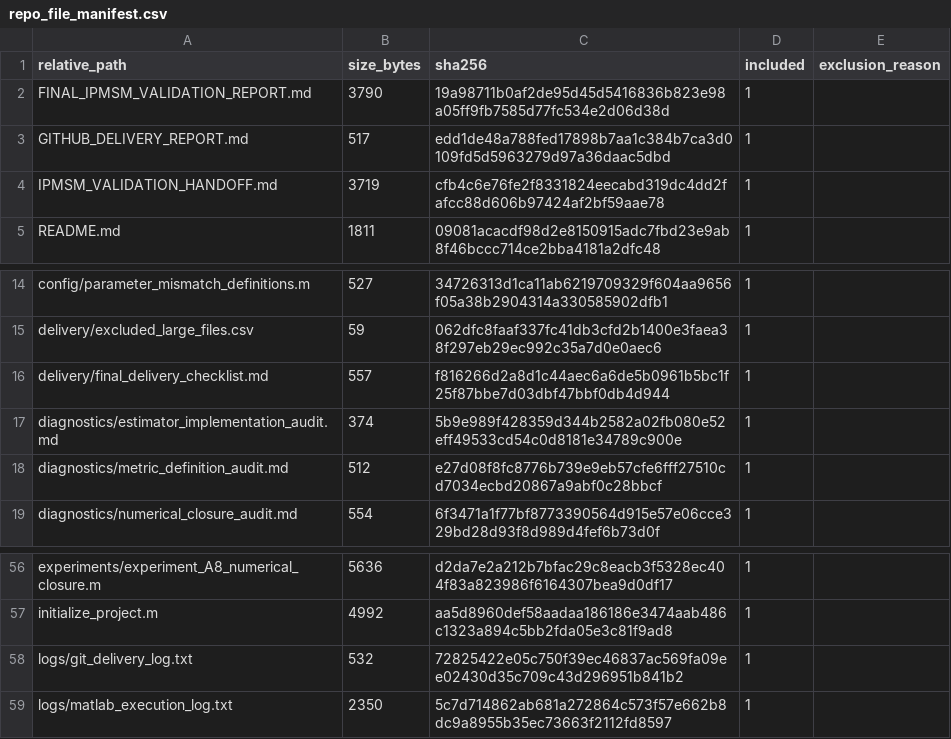
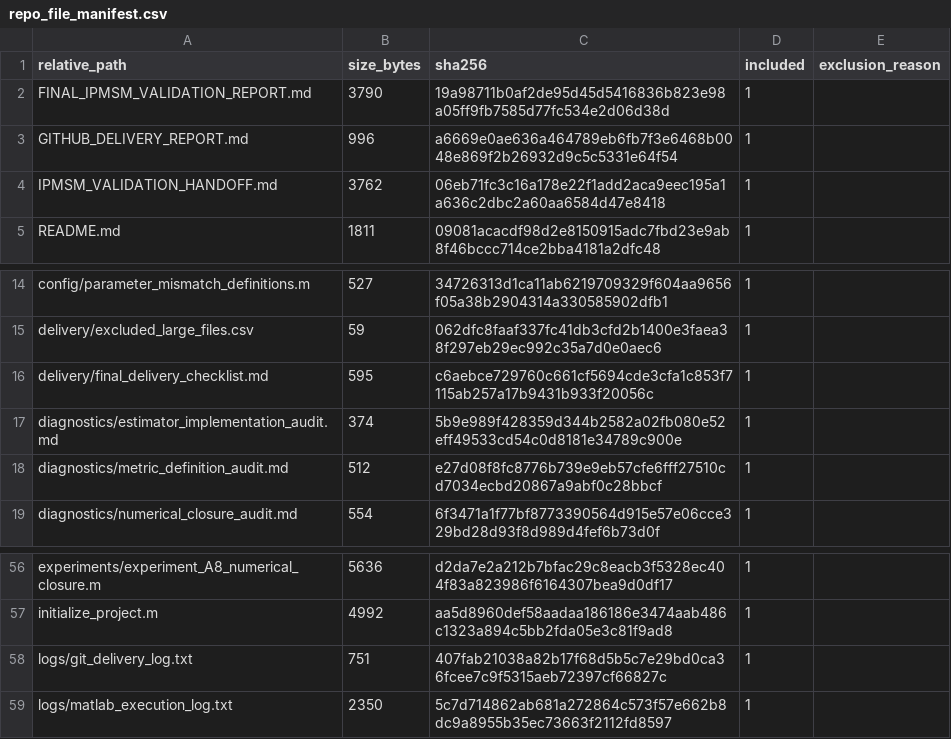
Before and after one commit to gpeng70235-wq/baseline_zhou, a CSV file: zhou_icf_mpc_ipmsm_validation_iter01/delivery/repo_file_manifest.csv, drawn as a sheet; only a part is shown, gaps mark what is left out.

Commit message:
Record IPMSM validation delivery metadata

```diff
--- a/zhou_icf_mpc_ipmsm_validation_iter01/delivery/repo_file_manifest.csv
+++ b/zhou_icf_mpc_ipmsm_validation_iter01/delivery/repo_file_manifest.csv
@@ -2,4 +2,4 @@ relative_path,size_bytes,sha256,included,exclusion_reason
 FINAL_IPMSM_VALIDATION_REPORT.md,3790,19a98711b0af2de95d45d5416836b823e98a05ff9fb7585d77fc534e2d06d38d,1,
-GITHUB_DELIVERY_REPORT.md,517,edd1de48a788fed17898b7aa1c384b7ca3d0109fd5d5963279d97a36daac5dbd,1,
-IPMSM_VALIDATION_HANDOFF.md,3719,cfb4c6e76fe2f8331824eecabd319dc4dd2fafcc88d606b97424af2bf59aae78,1,
+GITHUB_DELIVERY_REPORT.md,996,a6669e0ae636a464789eb6fb7f3e6468b0048e869f2b26932d9c5c5331e64f54,1,
+IPMSM_VALIDATION_HANDOFF.md,3762,06eb71fc3c16a178e22f1add2aca9eec195a1a636c2dbc2a60aa6584d47e8418,1,
 README.md,1811,09081acacdf98d2e8150915adc7fbd23e9ab8f46bccc714ce2bba4181a2dfc48,1,
@@ -15,3 +15,3 @@ config/parameter_mismatch_definitions.m,527,34726313d1ca11ab6219709329f604aa9656
 delivery/excluded_large_files.csv,59,062dfc8faaf337fc41db3cfd2b1400e3faea38f297eb29ec992c35a7d0e0aec6,1,
-delivery/final_delivery_checklist.md,557,f816266d2a8d1c44aec6a6de5b0961b5bc1f25f87bbe7d03dbf47bbf0db4d944,1,
+delivery/final_delivery_checklist.md,595,c6aebce729760c661cf5694cde3cfa1c853f7115ab257a17b9431b933f20056c,1,
 diagnostics/estimator_implementation_audit.md,374,5b9e989f428359d344b2582a02fb080e52eff49533cd54c0d8181e34789c900e,1,
@@ -57,3 +57,3 @@ experiments/experiment_A8_numerical_closure.m,5636,d2da7e2a212b7bfac29c8eacb3f53
 initialize_project.m,4992,aa5d8960def58aadaa186186e3474aab486c1323a894c5bb2fda05e3c81f9ad8,1,
-logs/git_delivery_log.txt,532,72825422e05c750f39ec46837ac569fa09ee02430d35c709c43d296951b841b2,1,
+logs/git_delivery_log.txt,751,407fab21038a82b17f68d5b5c7e29bd0ca36fcee7c9f5315aeb72397cf66827c,1,
 logs/matlab_execution_log.txt,2350,5c7d714862ab681a272864c573f57e662b8dc9a8955b35ec73663f2112fd8597,1,
```
Also changed, not shown: 4 other files.
